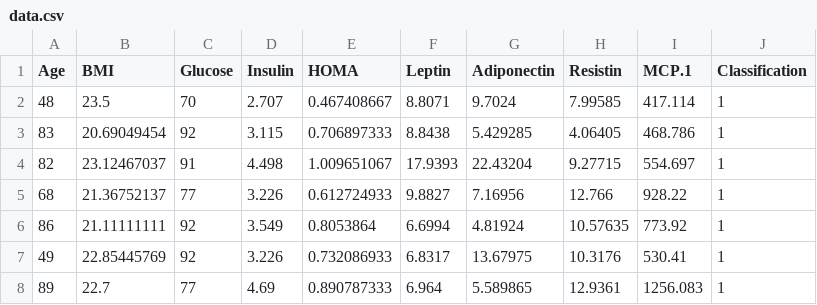
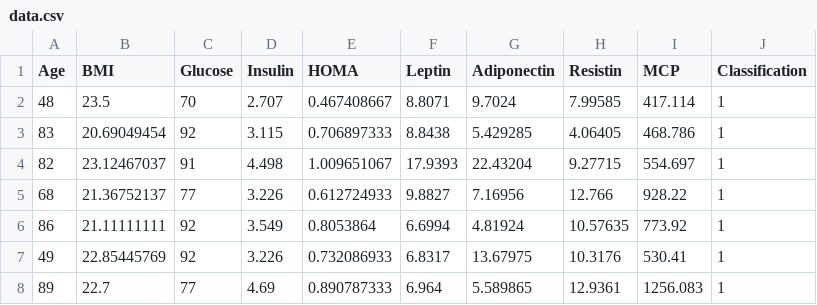
Before and after one commit to BlackHoleTeam-BHT/DoctorTech_AIServer, a CSV file: BreastCancer/dataset/data.csv, drawn as a sheet; only a part is shown.

Commit message:
(fun) connect the cancer and hartAttack with database

```diff
--- a/BreastCancer/dataset/data.csv
+++ b/BreastCancer/dataset/data.csv
@@ -1,2 +1,2 @@
-Age,BMI,Glucose,Insulin,HOMA,Leptin,Adiponectin,Resistin,MCP.1,Classification
+Age,BMI,Glucose,Insulin,HOMA,Leptin,Adiponectin,Resistin,MCP,Classification
 48,23.5,70,2.707,0.467408667,8.8071,9.7024,7.99585,417.114,1
```
Also changed, not shown: 4 other files.
